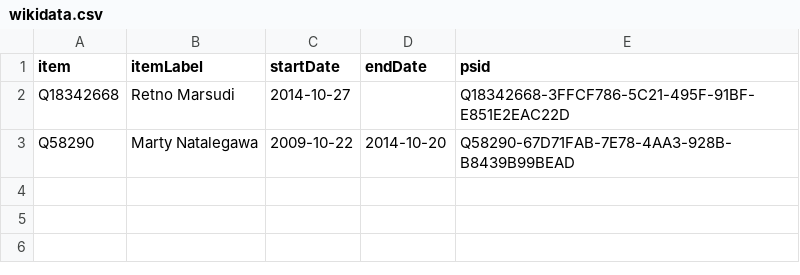
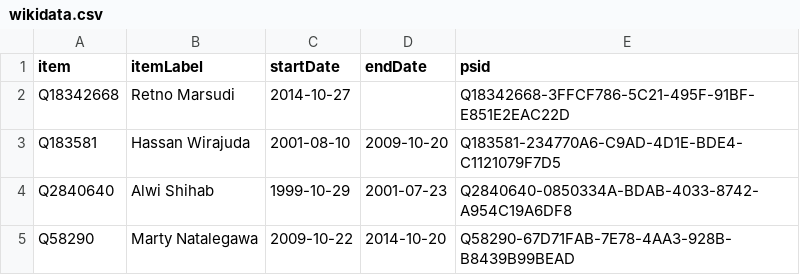
Before and after one commit to every-politician-scrapers/indonesia-ministers, a CSV file: sources/foreign-idwiki/wikidata.csv, drawn as a sheet; the diff names each change by its address in the sheet, - before the commit and + after, or states it on an @@ line.

Commit message:
Compare external sources to Wikidata

```diff
--- a/sources/foreign-idwiki/wikidata.csv
+++ b/sources/foreign-idwiki/wikidata.csv
+row 3: Q183581 | Hassan Wirajuda | 2001-08-10 | 2009-10-20 | Q183581-234770A6-C9AD-4D1E-BDE4-C1121079F7D5
+row 4: Q2840640 | Alwi Shihab | 1999-10-29 | 2001-07-23 | Q2840640-0850334A-BDAB-4033-8742-A954C19A6DF8
```
Also changed, not shown: sources/foreign-idwiki/diff.csv, sources/health-idwiki/diff.csv, 3 other files.
